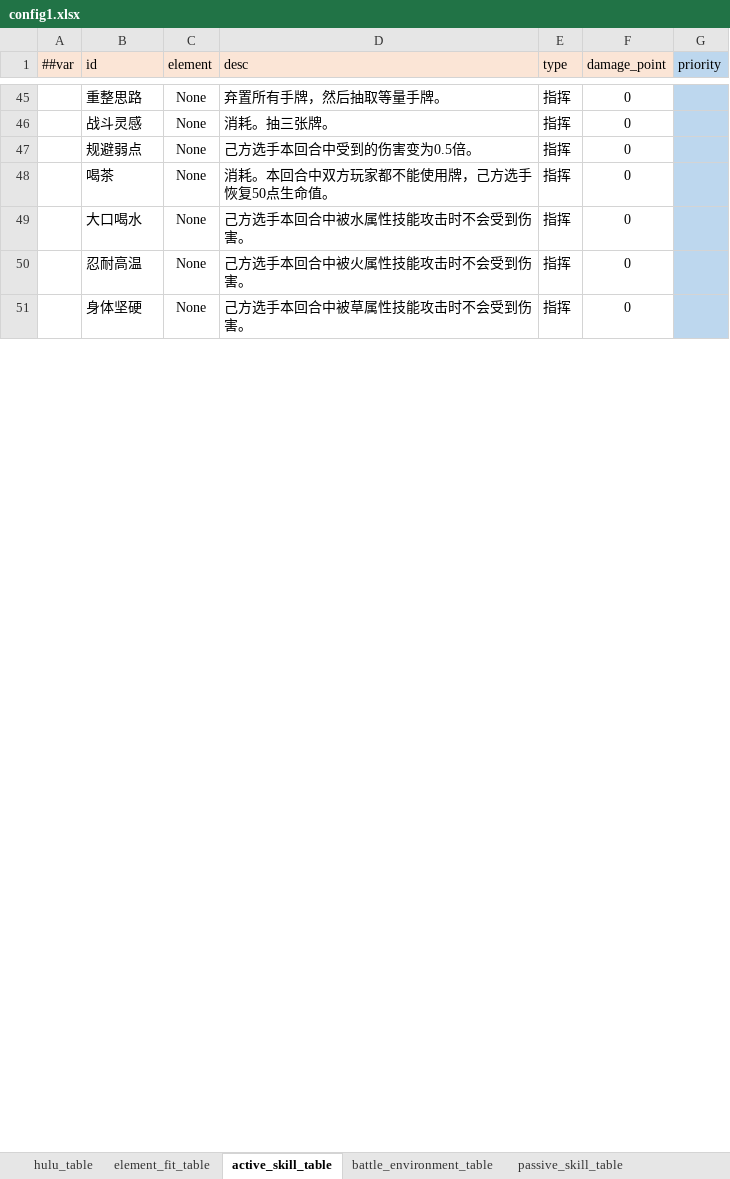
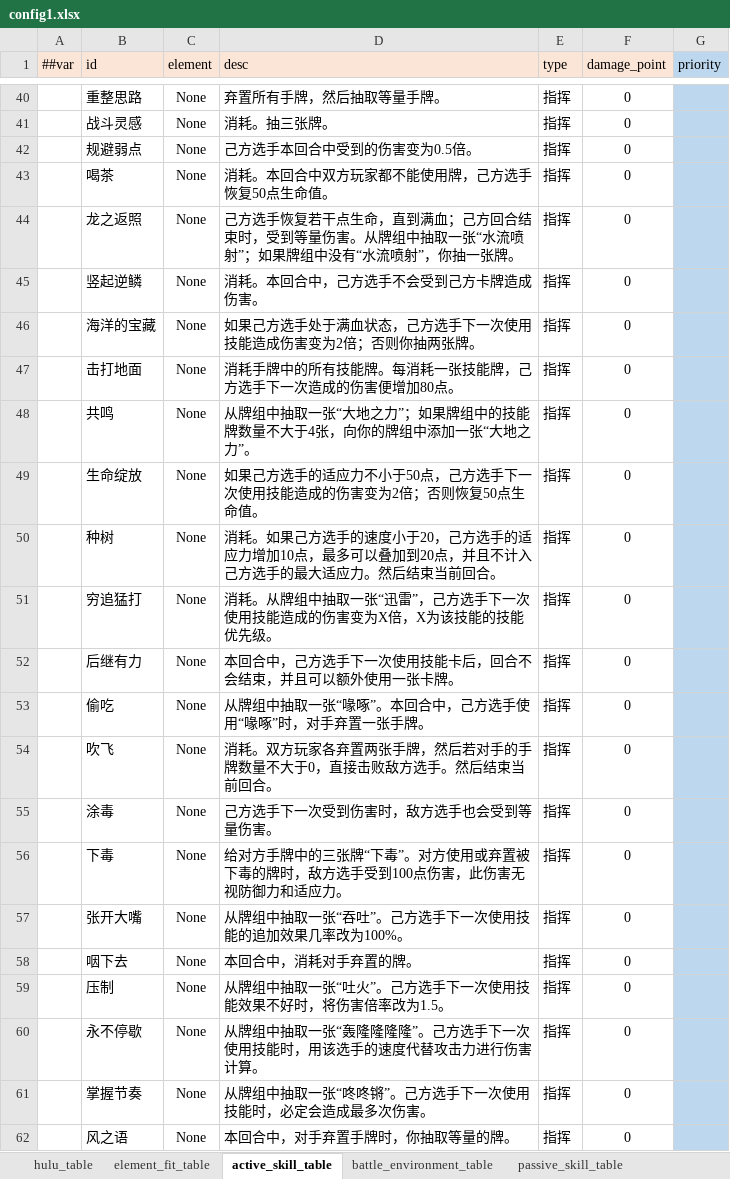
Before and after one commit to Unity-Devlop/BooomJam2024, an Excel workbook: Excels/Datas/config1.xlsx, sheet active_skill_table, drawn as a sheet; only a part is shown, gaps mark what is left out; values as stored, in another font and other column widths than the file's, no borders; addresses are those after the commit; the diff covers the shown part only; the diff names each change by its address in the sheet, - before the commit and + after, or states it on an @@ line.

```diff
--- a/Excels/Datas/config1.xlsx (sheet active_skill_table)
+++ b/Excels/Datas/config1.xlsx (sheet active_skill_table)
+row 44:  | 龙之返照 | None | 己方选手恢复若干点生命，直到满血；己方回合结束时，受到等量伤害。从牌组中抽取一张“水流喷射”；如果牌组中没有“水流喷射”，你抽一张牌。 | 指挥 | 0
-B45 (id): 大口喝水
+B45 (id): 竖起逆鳞
-D45 (desc): 己方选手本回合中被水属性技能攻击时不会受到伤害。
+D45 (desc): 消耗。本回合中，己方选手不会受到己方卡牌造成伤害。
+row 46:  | 海洋的宝藏 | None | 如果己方选手处于满血状态，己方选手下一次使用技能造成伤害变为2倍；否则你抽两张牌。 | 指挥 | 0
+row 47:  | 击打地面 | None | 消耗手牌中的所有技能牌。每消耗一张技能牌，己方选手下一次造成的伤害便增加80点。 | 指挥 | 0
+row 48:  | 共鸣 | None | 从牌组中抽取一张“大地之力”；如果牌组中的技能牌数量不大于4张，向你的牌组中添加一张“大地之力”。 | 指挥 | 0
+row 49:  | 生命绽放 | None | 如果己方选手的适应力不小于50点，己方选手下一次使用技能造成的伤害变为2倍；否则恢复50点生命值。 | 指挥 | 0
+row 50:  | 种树 | None | 消耗。如果己方选手的速度小于20，己方选手的适应力增加10点，最多可以叠加到20点，并且不计入己方选手的最大适应力。然后结束当前回合。 | 指挥 | 0
+row 51:  | 穷追猛打 | None | 消耗。从牌组中抽取一张“迅雷”，己方选手下一次使用技能造成的伤害变为X倍，X为该技能的技能优先级。 | 指挥 | 0
-B52 (id): 忍耐高温
+B52 (id): 后继有力
-D52 (desc): 己方选手本回合中被火属性技能攻击时不会受到伤害。
+D52 (desc): 本回合中，己方选手下一次使用技能卡后，回合不会结束，并且可以额外使用一张卡牌。
+row 53:  | 偷吃 | None | 从牌组中抽取一张“喙啄”。本回合中，己方选手使用“喙啄”时，对手弃置一张手牌。 | 指挥 | 0
+row 54:  | 吹飞 | None | 消耗。双方玩家各弃置两张手牌，然后若对手的手牌数量不大于0，直接击败敌方选手。然后结束当前回合。 | 指挥 | 0
-B55 (id): 身体坚硬
+B55 (id): 涂毒
-D55 (desc): 己方选手本回合中被草属性技能攻击时不会受到伤害。
+D55 (desc): 己方选手下一次受到伤害时，敌方选手也会受到等量伤害。
+row 56:  | 下毒 | None | 给对方手牌中的三张牌“下毒”。对方使用或弃置被下毒的牌时，敌方选手受到100点伤害，此伤害无视防御力和适应力。 | 指挥 | 0
+row 57:  | 张开大嘴 | None | 从牌组中抽取一张“吞吐”。己方选手下一次使用技能的追加效果几率改为100%。 | 指挥 | 0
+row 58:  | 咽下去 | None | 本回合中，消耗对手弃置的牌。 | 指挥 | 0
+row 59:  | 压制 | None | 从牌组中抽取一张“吐火”。己方选手下一次使用技能效果不好时，将伤害倍率改为1.5。 | 指挥 | 0
+row 60:  | 永不停歇 | None | 从牌组中抽取一张“轰隆隆隆隆”。己方选手下一次使用技能时，用该选手的速度代替攻击力进行伤害计算。 | 指挥 | 0
+row 61:  | 掌握节奏 | None | 从牌组中抽取一张“咚咚锵”。己方选手下一次使用技能时，必定会造成最多次伤害。 | 指挥 | 0
+row 62:  | 风之语 | None | 本回合中，对手弃置手牌时，你抽取等量的牌。 | 指挥 | 0
```
Also changed, not shown: 5 added rows, 5 removed rows and 36 edited cells elsewhere in this sheet, Excels/Datas/__enums__.xlsx, 7 other files.
